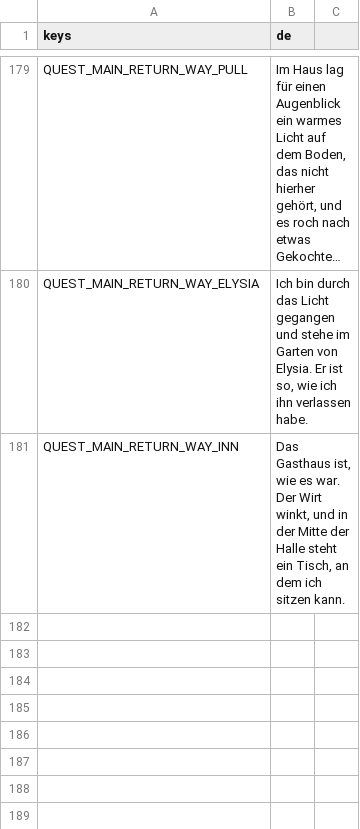
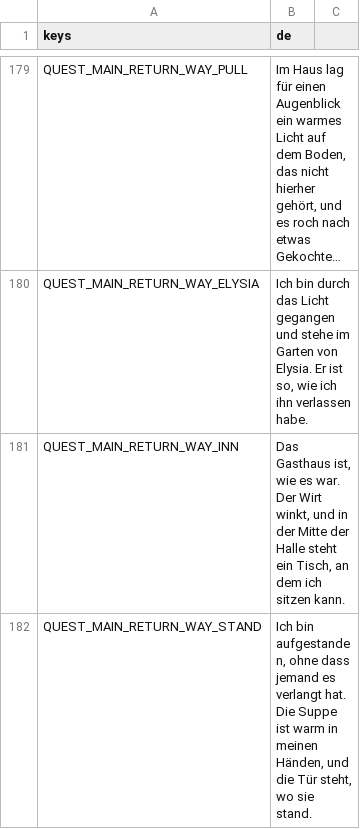
Before and after one commit to Stanzlu/Game, a CSV file: content/locale/journal.csv, drawn as a sheet; only a part is shown, gaps mark what is left out; long unchanged cells end in …; the diff names each change by its address in the sheet, - before the commit and + after, or states it on an @@ line.

```diff
--- a/content/locale/journal.csv
+++ b/content/locale/journal.csv
+row 182: QUEST_MAIN_RETURN_WAY_STAND | Ich bin aufgestanden, ohne dass jemand es verlangt hat. Die Suppe ist warm in meinen Händen, und die Tür steht, wo sie stand.
```
Also changed, not shown: 28 other files.
